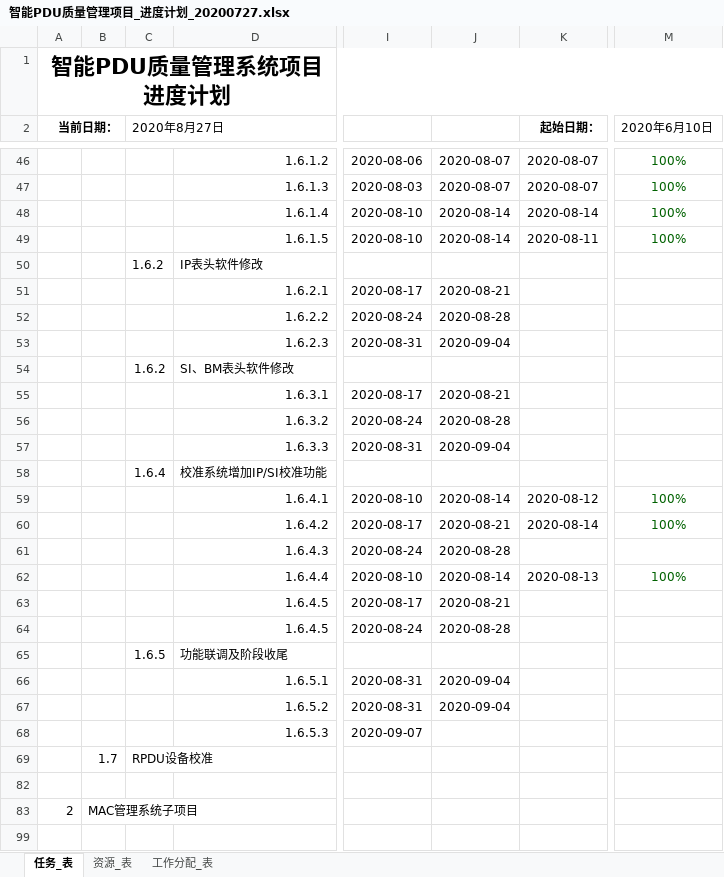
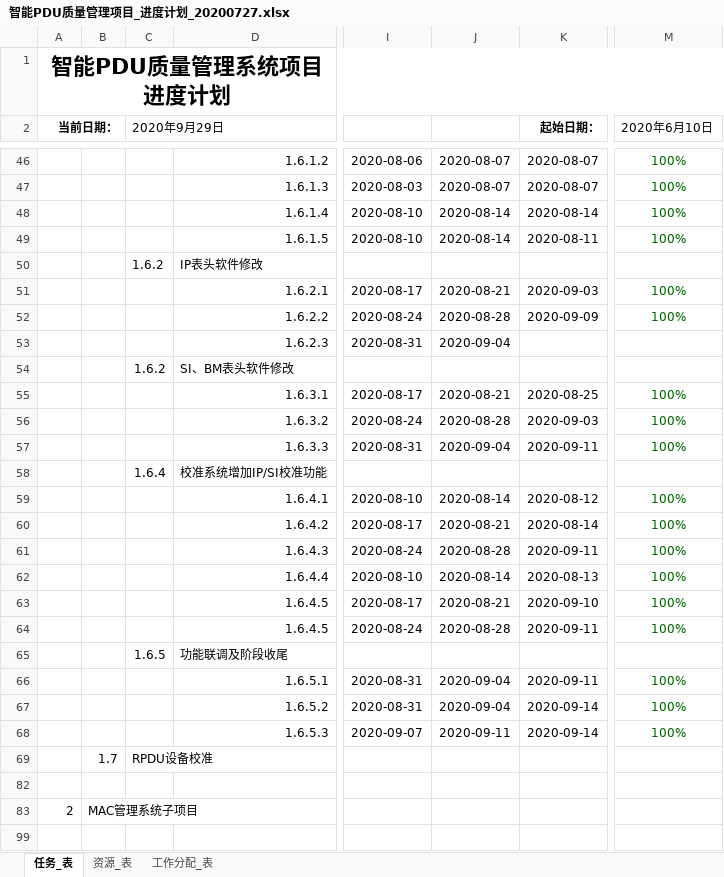
Before and after one commit to ChinaClever/PDU-CalibrateTool, an Excel workbook: 项目文档/项目进度/智能PDU质量管理项目_进度计划_20200727.xlsx, sheet 任务_表, drawn as a sheet; only a part is shown, gaps mark what is left out; values as stored, in another font and other column widths than the file's, no borders; charts and pictures not drawn; the diff names each change by its address in the sheet, - before the commit and + after, or states it on an @@ line.

```diff
--- a/项目文档/项目进度/智能PDU质量管理项目_进度计划_20200727.xlsx (sheet 任务_表)
+++ b/项目文档/项目进度/智能PDU质量管理项目_进度计划_20200727.xlsx (sheet 任务_表)
-C2: 2020年8月27日
+C2: 2020年9月29日
-K51 (起始日期：): (empty)
+K51 (起始日期：): 2020-09-03
-M51:M52 (2020年6月10日): (empty)
+M51:M52 (2020年6月10日): 100%
-K52 (起始日期：): (empty)
+K52 (起始日期：): 2020-09-09
-K55 (起始日期：): (empty)
+K55 (起始日期：): 2020-08-25
-M55:M57 (2020年6月10日): (empty)
+M55:M57 (2020年6月10日): 100%
-K56 (起始日期：): (empty)
+K56 (起始日期：): 2020-09-03
-K57 (起始日期：): (empty)
+K57 (起始日期：): 2020-09-11
-K61 (起始日期：): (empty)
+K61 (起始日期：): 2020-09-11
-M61 (2020年6月10日): (empty)
+M61 (2020年6月10日): 100%
-K63 (起始日期：): (empty)
+K63 (起始日期：): 2020-09-10
-M63:M64 (2020年6月10日): (empty)
+M63:M64 (2020年6月10日): 100%
-K64 (起始日期：): (empty)
+K64 (起始日期：): 2020-09-11
-K66 (起始日期：): (empty)
+K66 (起始日期：): 2020-09-11
-M66:M68 (2020年6月10日): (empty)
+M66:M68 (2020年6月10日): 100%
-K67:K68 (起始日期：): (empty)
+K67:K68 (起始日期：): 2020-09-14
-J68: (empty)
+J68: 2020-09-11
```
Also changed, not shown: charts or pictures, 1 other file.
